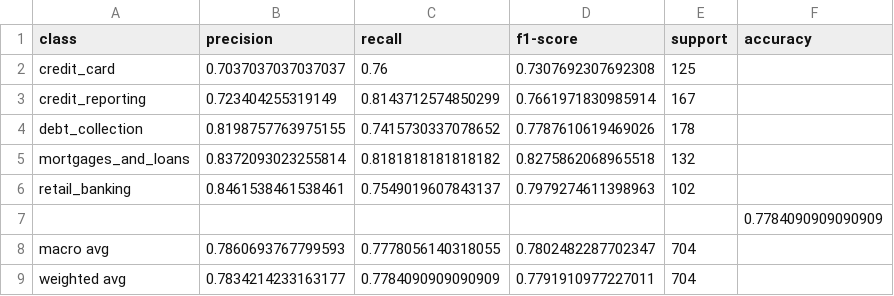
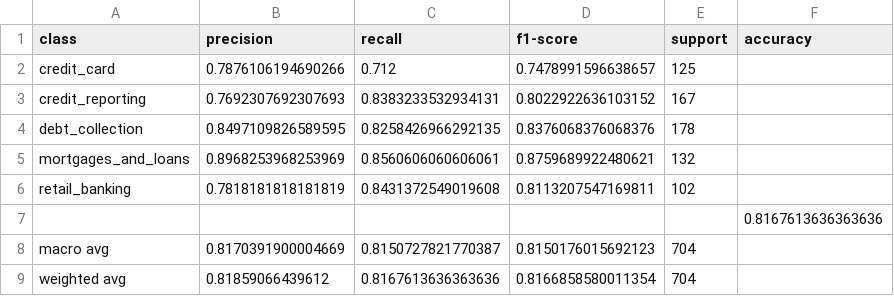
Before and after one commit to Patrickdg/NLP_Classification-Consumer_Complaints, a CSV file: results/bilstm-custom-results.csv, drawn as a sheet.

```diff
--- a/results/bilstm-custom-results.csv
+++ b/results/bilstm-custom-results.csv
@@ -1,9 +1,9 @@
 class,precision,recall,f1-score,support,accuracy
-credit_card,0.7037037037037037,0.76,0.7307692307692308,125,
-credit_reporting,0.723404255319149,0.8143712574850299,0.7661971830985914,167,
-debt_collection,0.8198757763975155,0.7415730337078652,0.7787610619469026,178,
-mortgages_and_loans,0.8372093023255814,0.8181818181818182,0.8275862068965518,132,
-retail_banking,0.8461538461538461,0.7549019607843137,0.7979274611398963,102,
-,,,,,0.7784090909090909
-macro avg,0.7860693767799593,0.7778056140318055,0.7802482287702347,704,
-weighted avg,0.7834214233163177,0.7784090909090909,0.7791910977227011,704,
+credit_card,0.7876106194690266,0.712,0.7478991596638657,125,
+credit_reporting,0.7692307692307693,0.8383233532934131,0.8022922636103152,167,
+debt_collection,0.8497109826589595,0.8258426966292135,0.8376068376068376,178,
+mortgages_and_loans,0.8968253968253969,0.8560606060606061,0.8759689922480621,132,
+retail_banking,0.7818181818181819,0.8431372549019608,0.8113207547169811,102,
+,,,,,0.8167613636363636
+macro avg,0.8170391900004669,0.8150727821770387,0.8150176015692123,704,
+weighted avg,0.81859066439612,0.8167613636363636,0.8166858580011354,704,
```
Also changed, not shown: results/best_params.csv, results/bilstm-custom-conf_mat.csv, 31 other files.
